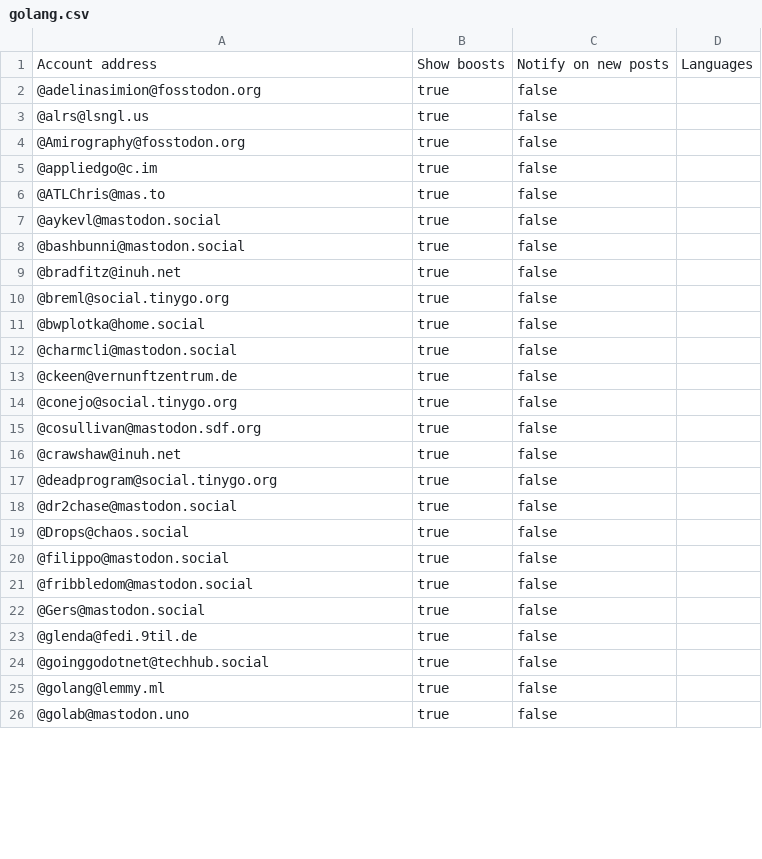
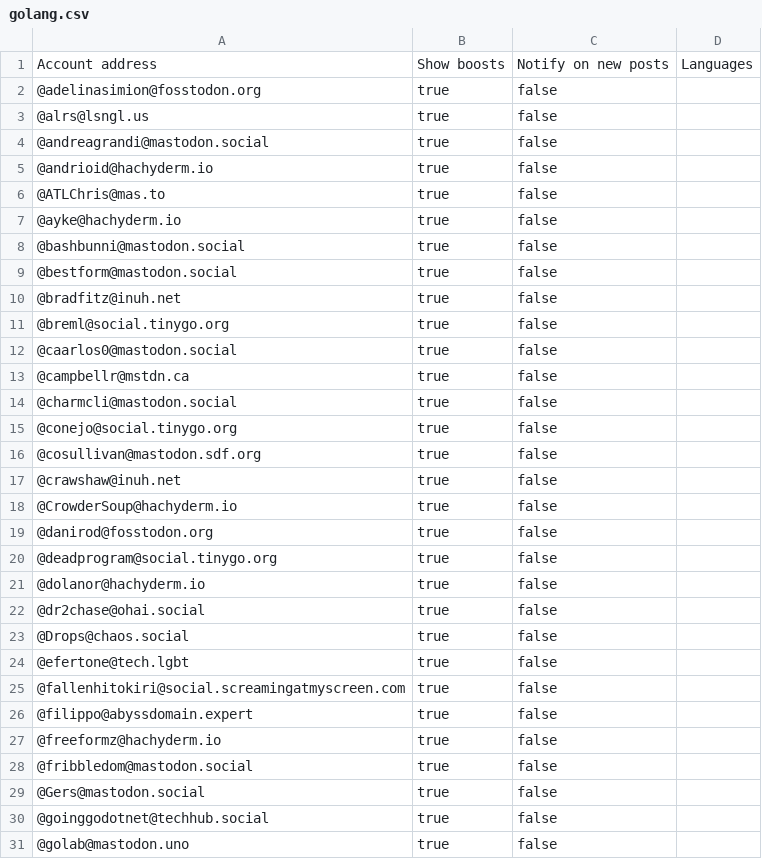
Before and after one commit to przemekperon/mastodon-it-lists, a CSV file: golang.csv, drawn as a sheet; only a part is shown; the diff covers the shown part only.

```diff
--- a/golang.csv
+++ b/golang.csv
@@ -3,12 +3,13 @@ Account address,Show boosts,Notify on new posts,Languages
 @alrs@lsngl.us,true,false,
-@Amirography@fosstodon.org,true,false,
-@appliedgo@c.im,true,false,
+@andreagrandi@mastodon.social,true,false,
+@andrioid@hachyderm.io,true,false,
 @ATLChris@mas.to,true,false,
-@aykevl@mastodon.social,true,false,
+@ayke@hachyderm.io,true,false,
 @bashbunni@mastodon.social,true,false,
+@bestform@mastodon.social,true,false,
 @bradfitz@inuh.net,true,false,
 @breml@social.tinygo.org,true,false,
-@bwplotka@home.social,true,false,
+@caarlos0@mastodon.social,true,false,
+@campbellr@mstdn.ca,true,false,
 @charmcli@mastodon.social,true,false,
-@ckeen@vernunftzentrum.de,true,false,
 @conejo@social.tinygo.org,true,false,
@@ -16,11 +17,15 @@ Account address,Show boosts,Notify on new posts,Languages
 @crawshaw@inuh.net,true,false,
+@CrowderSoup@hachyderm.io,true,false,
+@danirod@fosstodon.org,true,false,
 @deadprogram@social.tinygo.org,true,false,
-@dr2chase@mastodon.social,true,false,
+@dolanor@hachyderm.io,true,false,
+@dr2chase@ohai.social,true,false,
 @Drops@chaos.social,true,false,
-@filippo@mastodon.social,true,false,
+@efertone@tech.lgbt,true,false,
+@fallenhitokiri@social.screamingatmyscreen.com,true,false,
+@filippo@abyssdomain.expert,true,false,
+@freeformz@hachyderm.io,true,false,
 @fribbledom@mastodon.social,true,false,
 @Gers@mastodon.social,true,false,
-@glenda@fedi.9til.de,true,false,
 @goinggodotnet@techhub.social,true,false,
-@golang@lemmy.ml,true,false,
 @golab@mastodon.uno,true,false,
```
Also changed, not shown: 16 added rows, 9 removed rows, 1 moved row and 14 edited cells elsewhere in this file, csharp.csv, it_programming.csv, 4 other files.
